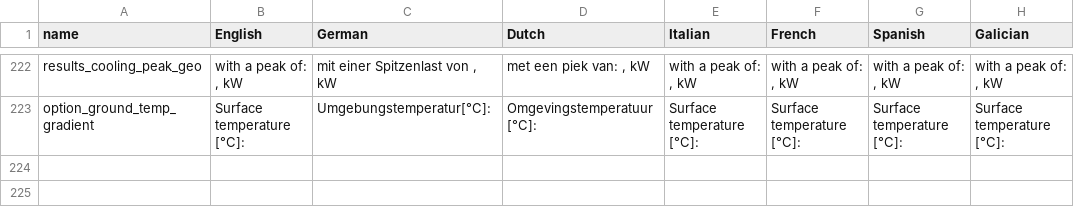
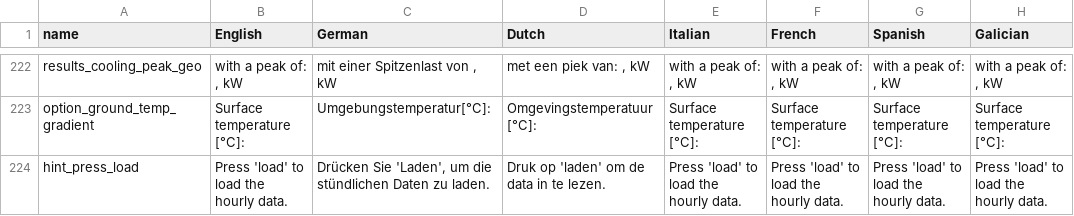
Before and after one commit to wouterpeere/GHEtool, a CSV file: GHEtool/gui/Translations.csv, drawn as a sheet; only a part is shown, gaps mark what is left out; the diff names each change by its address in the sheet, - before the commit and + after, or states it on an @@ line.

Commit message:
Hint to press load

```diff
--- a/GHEtool/gui/Translations.csv
+++ b/GHEtool/gui/Translations.csv
+row 224: hint_press_load | Press 'load' to load the hourly data. | Drücken Sie 'Laden', um die stündlichen Daten zu laden. | Druk op 'laden' om de data in te lezen. | Press 'load' to load the hourly data. | Press 'load' to load the hourly data. | Press 'load' to load the hourly data. | Press 'load' to load the hourly data.
```
Also changed, not shown: 2 other files.
